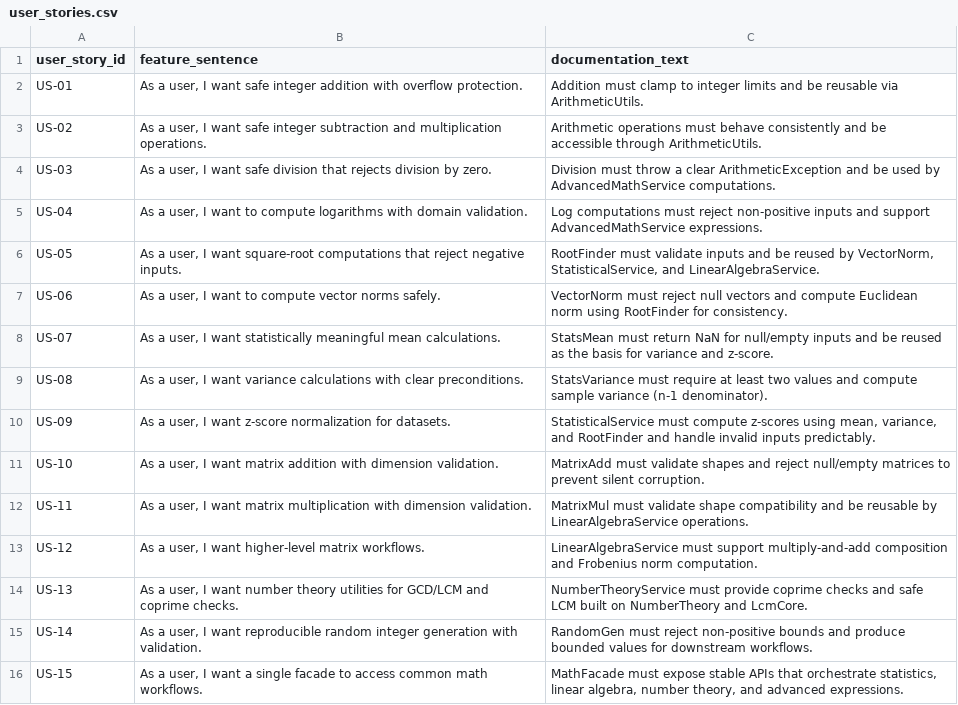
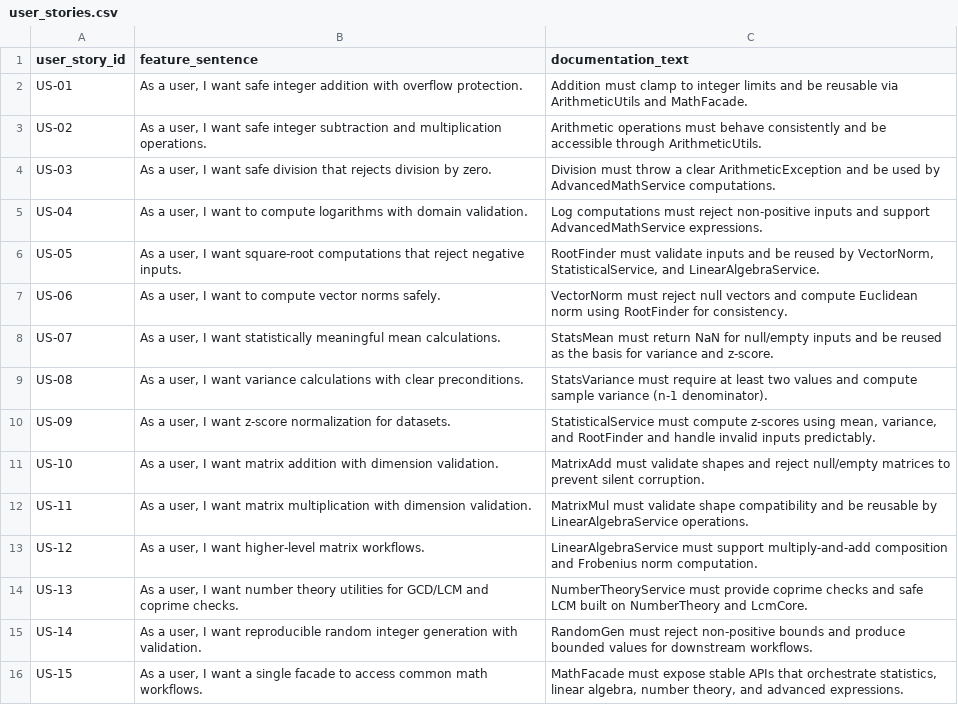
Before and after one commit to MoldovanAndrada/traceability_project, a CSV file: traceability_math_large - corect final/user_stories.csv, drawn as a sheet.

Commit message:
test

```diff
--- a/traceability_math_large - corect final/user_stories.csv
+++ b/traceability_math_large - corect final/user_stories.csv
@@ -1,3 +1,3 @@
 user_story_id,feature_sentence,documentation_text
-US-01,"As a user, I want safe integer addition with overflow protection.",Addition must clamp to integer limits and be reusable via ArithmeticUtils.
+US-01,"As a user, I want safe integer addition with overflow protection.",Addition must clamp to integer limits and be reusable via ArithmeticUtils and MathFacade.
 US-02,"As a user, I want safe integer subtraction and multiplication operations.",Arithmetic operations must behave consistently and be accessible through ArithmeticUtils.
```
